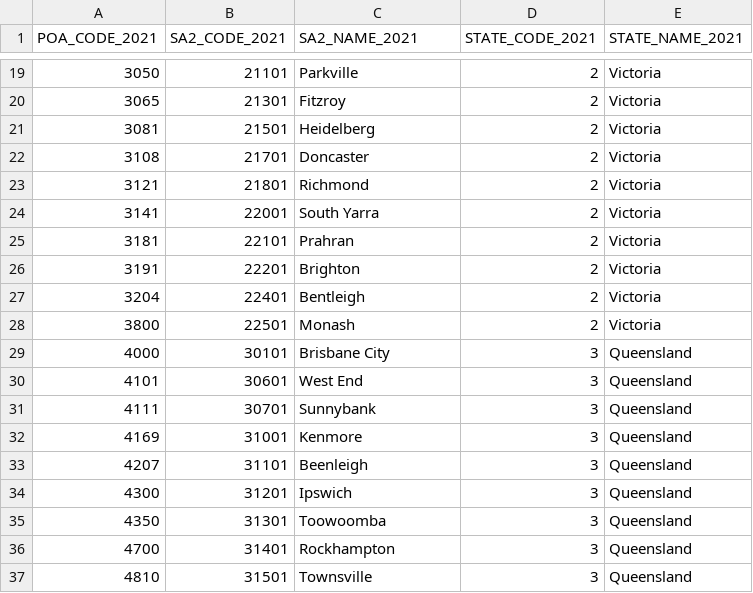
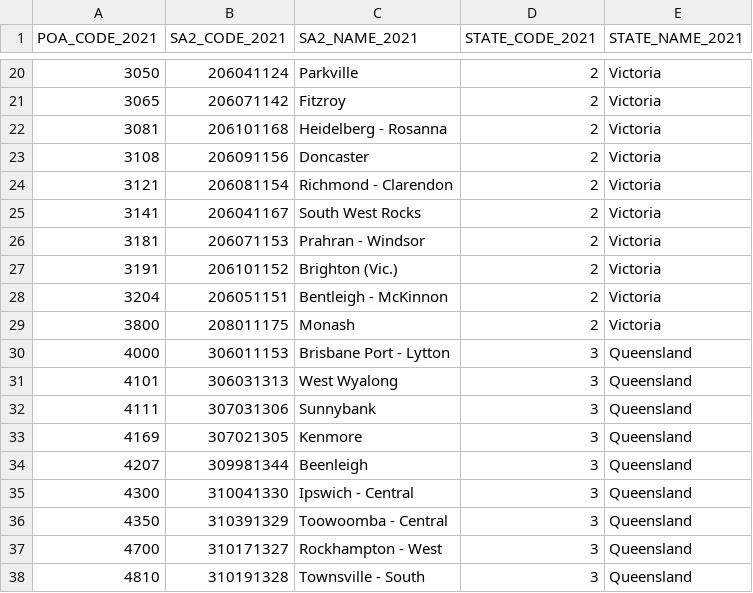
Before and after one commit to thepont/abs-mcp-server, a CSV file: src/postcodes.csv, drawn as a sheet; only a part is shown, gaps mark what is left out; the diff covers the shown part only.

```diff
--- a/src/postcodes.csv
+++ b/src/postcodes.csv
@@ -19,19 +20,19 @@ POA_CODE_2021,SA2_CODE_2021,SA2_NAME_2021,STATE_CODE_2021,STATE_NAME_2021
-3050,21101,Parkville,2,Victoria
-3065,21301,Fitzroy,2,Victoria
-3081,21501,Heidelberg,2,Victoria
-3108,21701,Doncaster,2,Victoria
-3121,21801,Richmond,2,Victoria
-3141,22001,South Yarra,2,Victoria
-3181,22101,Prahran,2,Victoria
-3191,22201,Brighton,2,Victoria
-3204,22401,Bentleigh,2,Victoria
-3800,22501,Monash,2,Victoria
-4000,30101,Brisbane City,3,Queensland
-4101,30601,West End,3,Queensland
-4111,30701,Sunnybank,3,Queensland
-4169,31001,Kenmore,3,Queensland
-4207,31101,Beenleigh,3,Queensland
-4300,31201,Ipswich,3,Queensland
-4350,31301,Toowoomba,3,Queensland
-4700,31401,Rockhampton,3,Queensland
-4810,31501,Townsville,3,Queensland
+3050,206041124,Parkville,2,Victoria
+3065,206071142,Fitzroy,2,Victoria
+3081,206101168,Heidelberg - Rosanna,2,Victoria
+3108,206091156,Doncaster,2,Victoria
+3121,206081154,Richmond - Clarendon,2,Victoria
+3141,206041167,South West Rocks,2,Victoria
+3181,206071153,Prahran - Windsor,2,Victoria
+3191,206101152,Brighton (Vic.),2,Victoria
+3204,206051151,Bentleigh - McKinnon,2,Victoria
+3800,208011175,Monash,2,Victoria
+4000,306011153,Brisbane Port - Lytton,3,Queensland
+4101,306031313,West Wyalong,3,Queensland
+4111,307031306,Sunnybank,3,Queensland
+4169,307021305,Kenmore,3,Queensland
+4207,309981344,Beenleigh,3,Queensland
+4300,310041330,Ipswich - Central,3,Queensland
+4350,310391329,Toowoomba - Central,3,Queensland
+4700,310171327,Rockhampton - West,3,Queensland
+4810,310191328,Townsville - South,3,Queensland
```
Also changed, not shown: 1 added row and 82 edited cells elsewhere in this file, 4 other files.
